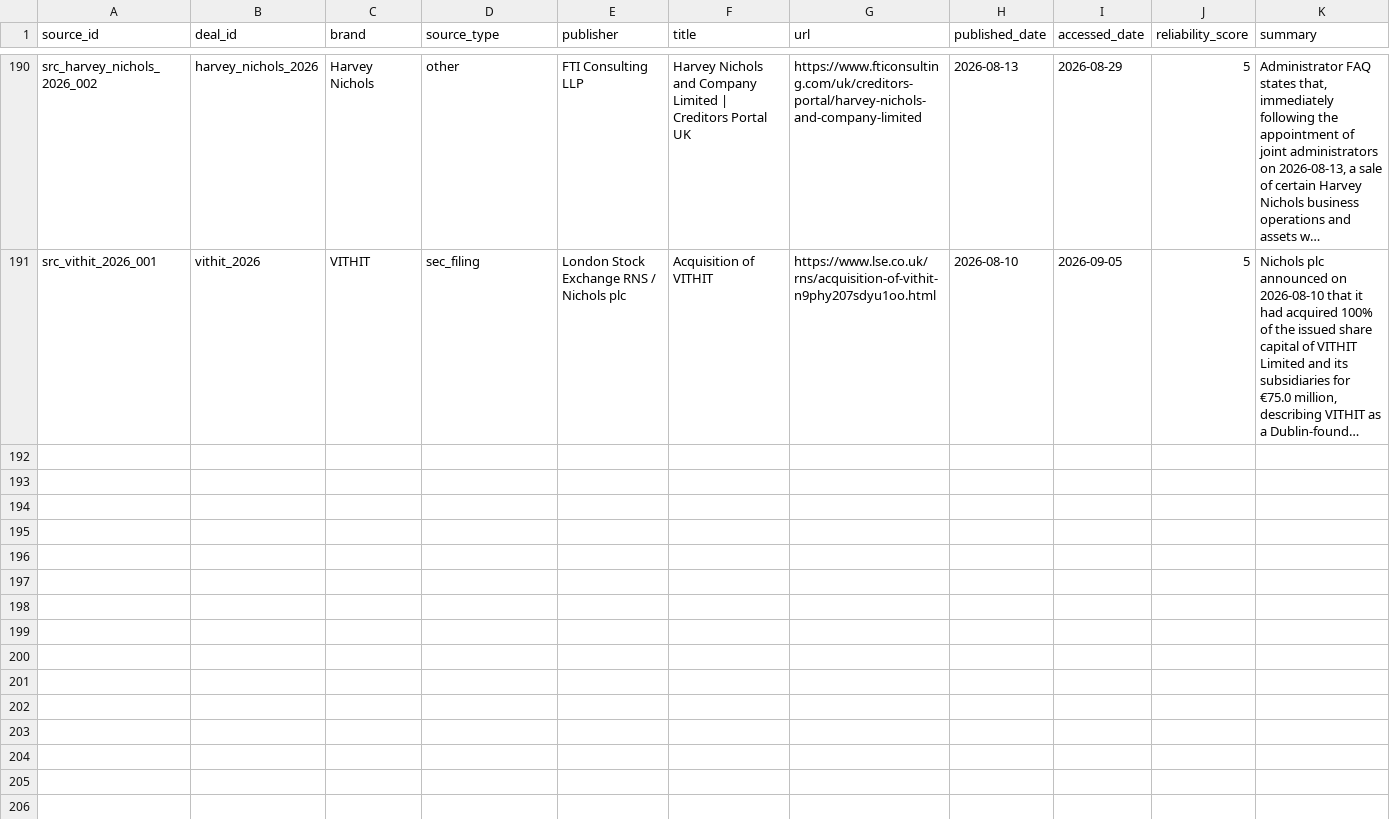
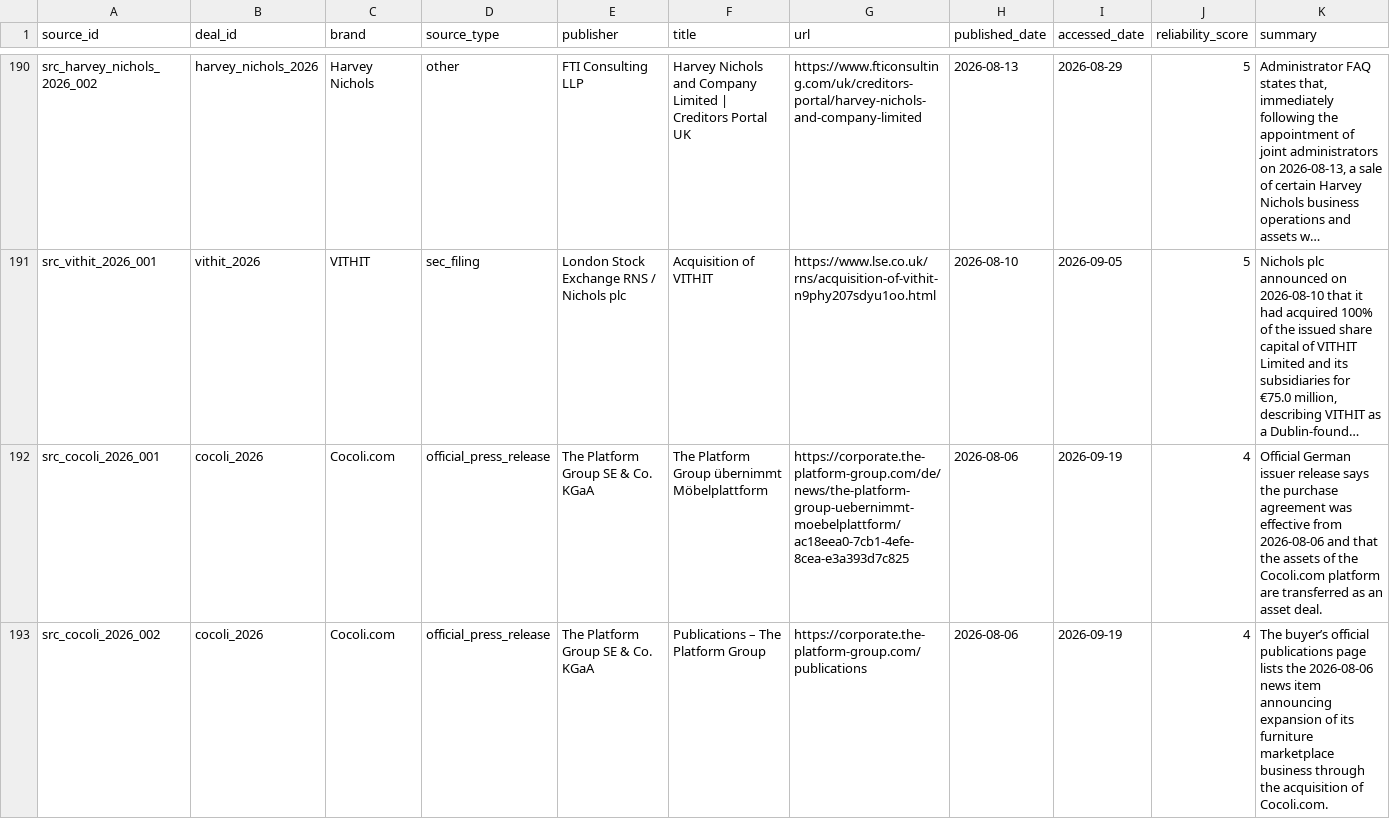
Before and after one commit to supersim123/eu-brand-transparency, a CSV file: data/sources.csv, drawn as a sheet; only a part is shown, gaps mark what is left out; long unchanged cells end in …; the diff names each change by its address in the sheet, - before the commit and + after, or states it on an @@ line.

```diff
--- a/data/sources.csv
+++ b/data/sources.csv
+row 192: src_cocoli_2026_001 | cocoli_2026 | Cocoli.com | official_press_release | The Platform Group SE & Co. KGaA | The Platform Group übernimmt Möbelplattform | https://corporate.the-platform-group.com/de/news/the-platform-group-uebernimmt-moebelplattform/ac18eea0-7cb1-4efe-8cea-e3a393d7c825 | 2026-08-06 | 2026-09-19 | 4 | Official German issuer release says the purchase agreement was effective from 2026-08-06 and that the assets of the Cocoli.com platform are transferred as an asset deal.
+row 193: src_cocoli_2026_002 | cocoli_2026 | Cocoli.com | official_press_release | The Platform Group SE & Co. KGaA | Publications – The Platform Group | https://corporate.the-platform-group.com/publications | 2026-08-06 | 2026-09-19 | 4 | The buyer’s official publications page lists the 2026-08-06 news item announcing expansion of its furniture marketplace business through the acquisition of Cocoli.com.
```
Also changed, not shown: data/deals.csv, 10 other files.
